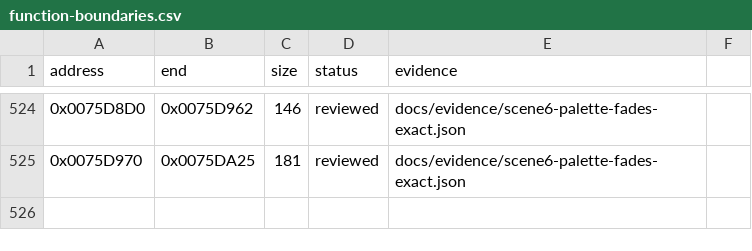
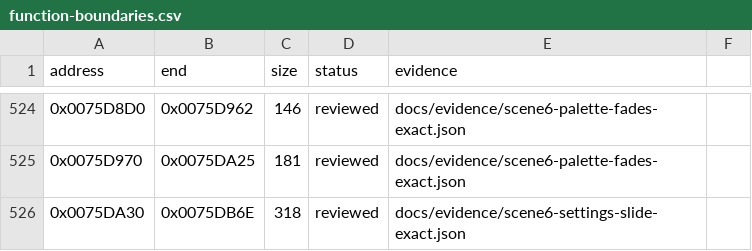
Before and after one commit to N0zoM1z0/Eternal-Fighter-Zero, a CSV file: config/function-boundaries.csv, drawn as a sheet; only a part is shown, gaps mark what is left out; the diff names each change by its address in the sheet, - before the commit and + after, or states it on an @@ line.

```diff
--- a/config/function-boundaries.csv
+++ b/config/function-boundaries.csv
+row 526: 0x0075DA30 | 0x0075DB6E | 318 | reviewed | docs/evidence/scene6-settings-slide-exact.json
```
Also changed, not shown: config/function-origins.csv, config/functions.csv, 5 other files.
